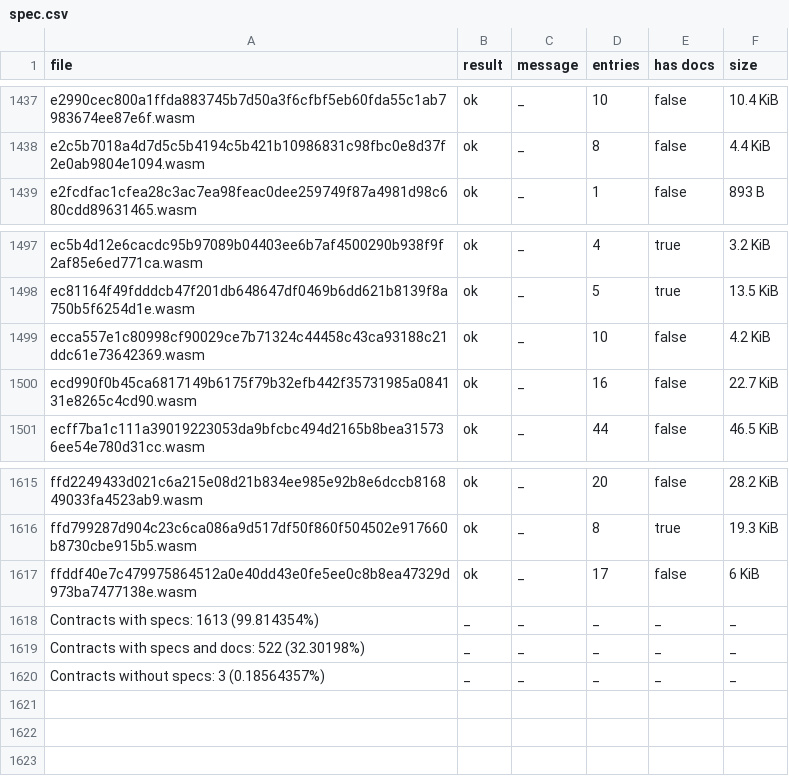
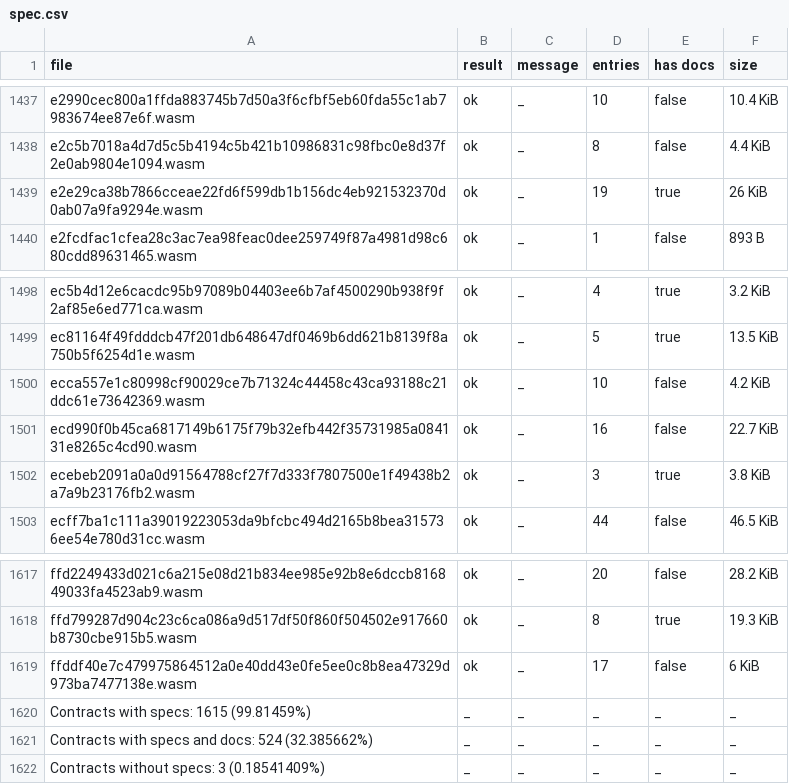
Before and after one commit to anupsdf/stellar-contract-wasms, a CSV file: analysis/spec.csv, drawn as a sheet; only a part is shown, gaps mark what is left out.

```diff
--- a/analysis/spec.csv
+++ b/analysis/spec.csv
@@ -1438,2 +1438,3 @@ e2990cec800a1ffda883745b7d50a3f6cfbf5eb60fda55c1ab7983674ee87e6f.wasm,ok,_,10,fa
 e2c5b7018a4d7d5c5b4194c5b421b10986831c98fbc0e8d37f2e0ab9804e1094.wasm,ok,_,8,false,4.4 KiB
+e2e29ca38b7866cceae22fd6f599db1b156dc4eb921532370d0ab07a9fa9294e.wasm,ok,_,19,true,26 KiB
 e2fcdfac1cfea28c3ac7ea98feac0dee259749f87a4981d98c680cdd89631465.wasm,ok,_,1,false,893 B
@@ -1500,2 +1501,3 @@ ecca557e1c80998cf90029ce7b71324c44458c43ca93188c21ddc61e73642369.wasm,ok,_,10,fa
 ecd990f0b45ca6817149b6175f79b32efb442f35731985a084131e8265c4cd90.wasm,ok,_,16,false,22.7 KiB
+ecebeb2091a0a0d91564788cf27f7d333f7807500e1f49438b2a7a9b23176fb2.wasm,ok,_,3,true,3.8 KiB
 ecff7ba1c111a39019223053da9bfcbc494d2165b8bea315736ee54e780d31cc.wasm,ok,_,44,false,46.5 KiB
@@ -1617,4 +1619,4 @@ ffd799287d904c23c6ca086a9d517df50f860f504502e917660b8730cbe915b5.wasm,ok,_,8,tru
 ffddf40e7c479975864512a0e40dd43e0fe5ee0c8b8ea47329d973ba7477138e.wasm,ok,_,17,false,6 KiB
-Contracts with specs: 1613 (99.814354%),_,_,_,_,_
-Contracts with specs and docs: 522 (32.30198%),_,_,_,_,_
-Contracts without specs: 3 (0.18564357%),_,_,_,_,_
+Contracts with specs: 1615 (99.81459%),_,_,_,_,_
+Contracts with specs and docs: 524 (32.385662%),_,_,_,_,_
+Contracts without specs: 3 (0.18541409%),_,_,_,_,_
```
Also changed, not shown: analysis/dupe-code.csv, analysis/dupe-sections.csv, 14 other files.
